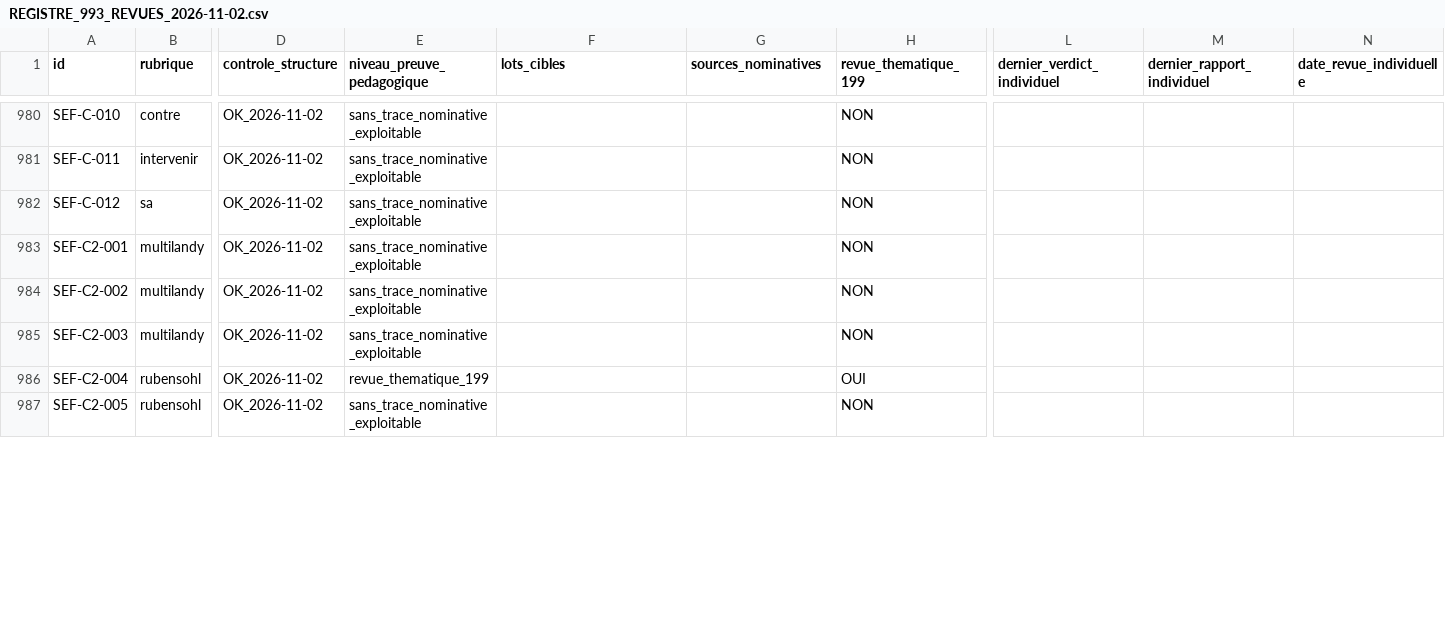
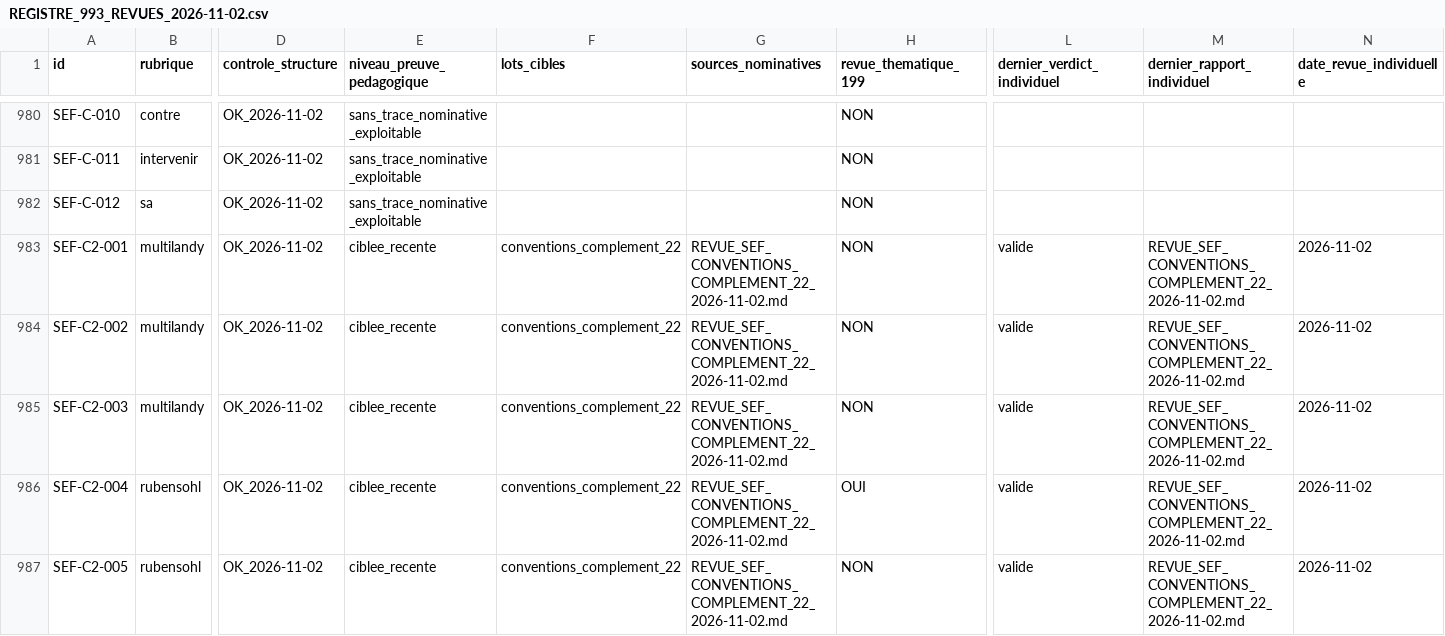
Before and after one commit to CapGui13/QPJB, a CSV file: audits/REGISTRE_993_REVUES_2026-11-02.csv, drawn as a sheet; only a part is shown, gaps mark what is left out; the diff covers the shown part only; the diff names each change by its address in the sheet, - before the commit and + after, or states it on an @@ line.

Commit message:
QPJB registre : 22 conventions complementaires documentees et difficultes synchronisees

```diff
--- a/audits/REGISTRE_993_REVUES_2026-11-02.csv
+++ b/audits/REGISTRE_993_REVUES_2026-11-02.csv
-E983:E985 (niveau_preuve_pedagogique): sans_trace_nominative_exploitable
+E983:E985 (niveau_preuve_pedagogique): ciblee_recente
-F983:F987 (lots_cibles): (empty)
+F983:F987 (lots_cibles): conventions_complement_22
-G983:G987 (sources_nominatives): (empty)
+G983:G987 (sources_nominatives): REVUE_SEF_CONVENTIONS_COMPLEMENT_22_2026-11-02.md
-L983:L987 (dernier_verdict_individuel): (empty)
+L983:L987 (dernier_verdict_individuel): valide
-M983:M987 (dernier_rapport_individuel): (empty)
+M983:M987 (dernier_rapport_individuel): REVUE_SEF_CONVENTIONS_COMPLEMENT_22_2026-11-02.md
-N983:N987 (date_revue_individuelle): (empty)
+N983:N987 (date_revue_individuelle): 2026-11-02
-E986 (niveau_preuve_pedagogique): revue_thematique_199
+E986 (niveau_preuve_pedagogique): ciblee_recente
-E987 (niveau_preuve_pedagogique): sans_trace_nominative_exploitable
+E987 (niveau_preuve_pedagogique): ciblee_recente
```
Also changed, not shown: 106 edited cells elsewhere in this file.
